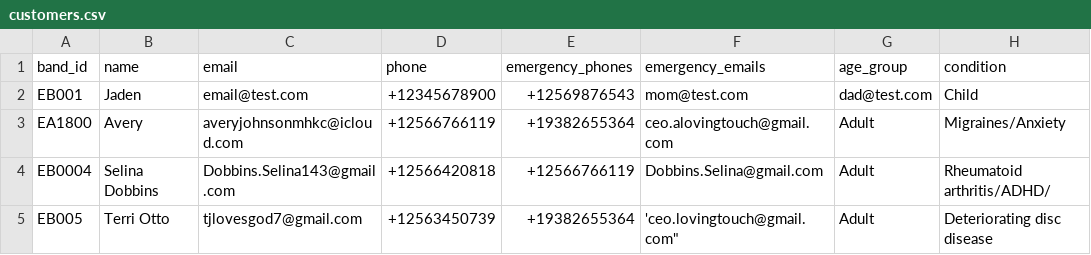
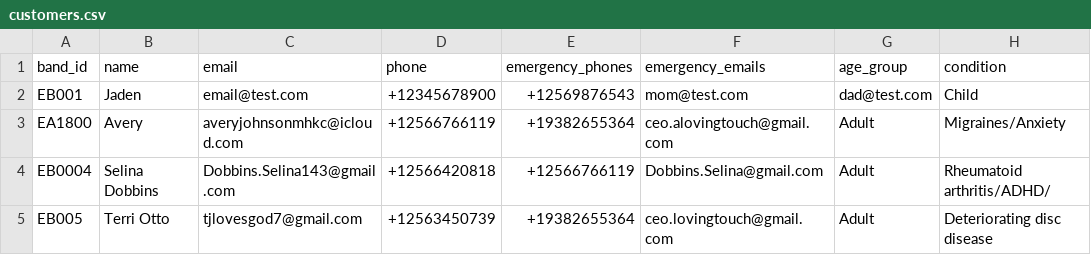
Before and after one commit to Ave4prezi/empowerbands, a CSV file: customers.csv, drawn as a sheet; only a part is shown; the diff names each change by its address in the sheet, - before the commit and + after, or states it on an @@ line.

Commit message:
Clean up customers.csv by removing duplicates
Removed duplicate entries from customers.csv and fixed formatting issues.

```diff
--- a/customers.csv
+++ b/customers.csv
-F5 (emergency_emails): 'ceo.lovingtouch@gmail.com"
+F5 (emergency_emails): ceo.lovingtouch@gmail.com
```
